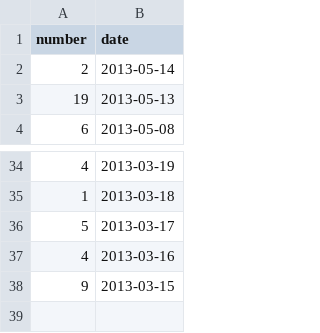
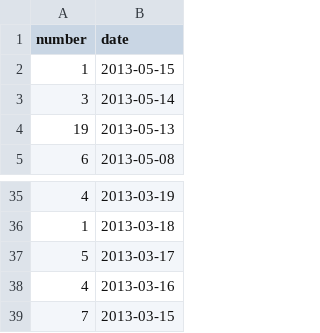
Before and after one commit to hoaproject/Static, a TSV file: Data/Central_commits_since_2months.tsv, drawn as a sheet; only a part is shown, gaps mark what is left out.

Commit message:
[auto] Update data.

```diff
--- a/Data/Central_commits_since_2months.tsv
+++ b/Data/Central_commits_since_2months.tsv
@@ -1,3 +1,4 @@
 number	date
-2	2013-05-14
+1	2013-05-15
+3	2013-05-14
 19	2013-05-13
@@ -37,2 +38,2 @@ number	date
 4	2013-03-16
-9	2013-03-15
+7	2013-03-15
```
